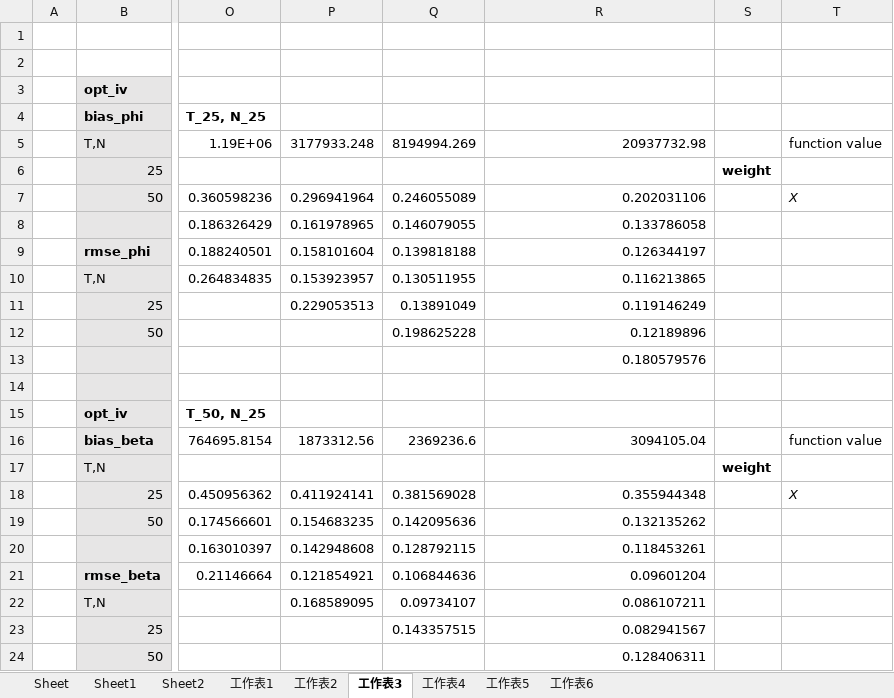
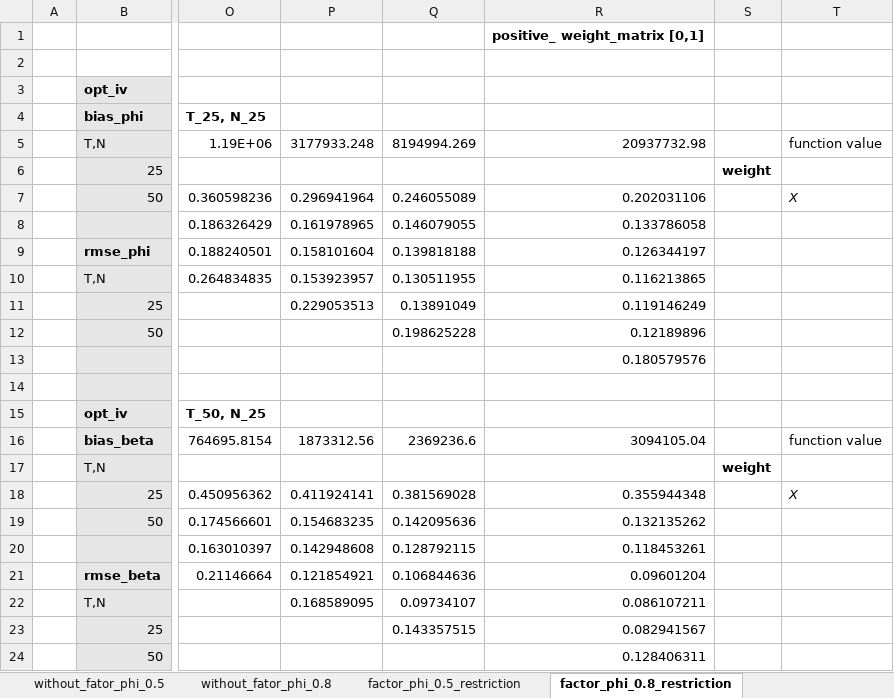
Before and after one commit to yc1489/Dynamic-Linear-Models-for-Heterogenous-Panels, an Excel workbook: MC_code/MC_score_weighting.xlsx, sheet factor_phi_0.8_restriction, drawn as a sheet; only a part is shown, gaps mark what is left out; values as stored, in another font and other column widths than the file's, no borders; the diff names each change by its address in the sheet, - before the commit and + after, or states it on an @@ line.

```diff
--- a/MC_code/MC_score_weighting.xlsx (sheet factor_phi_0.8_restriction)
+++ b/MC_code/MC_score_weighting.xlsx (sheet factor_phi_0.8_restriction)
-sheet tab: Sheet1
+sheet tab: without_fator_phi_0.5
-sheet tab: Sheet2
+sheet tab: without_fator_phi_0.8
-sheet tab: 工作表2
+sheet tab: factor_phi_0.5_restriction
-sheet tab: 工作表3
+sheet tab: factor_phi_0.8_restriction
-sheet tab: 工作表1
-sheet tab: 工作表6
-R1: (empty)
+R1: positive_ weight_matrix [0,1]
```
Also changed, not shown: sheet factor_phi_0.8_No_restriction, sheet factor_phi_0.5_No_restriction, sheet factor_phi_0.5_restriction, other sheet tabs.
